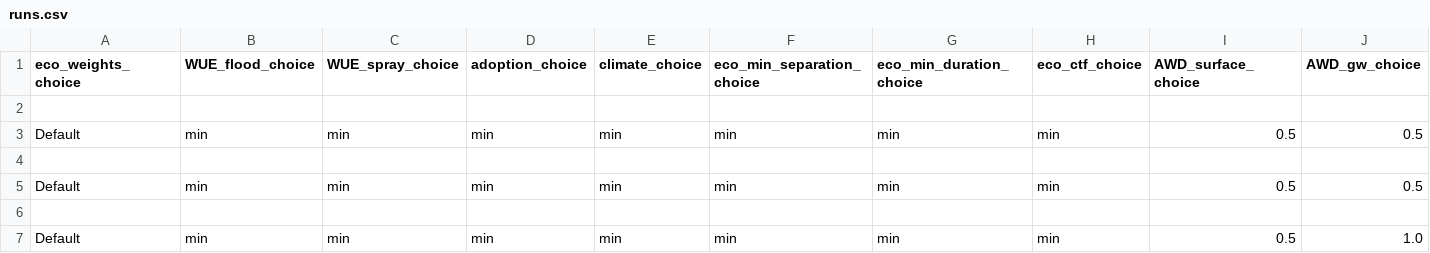
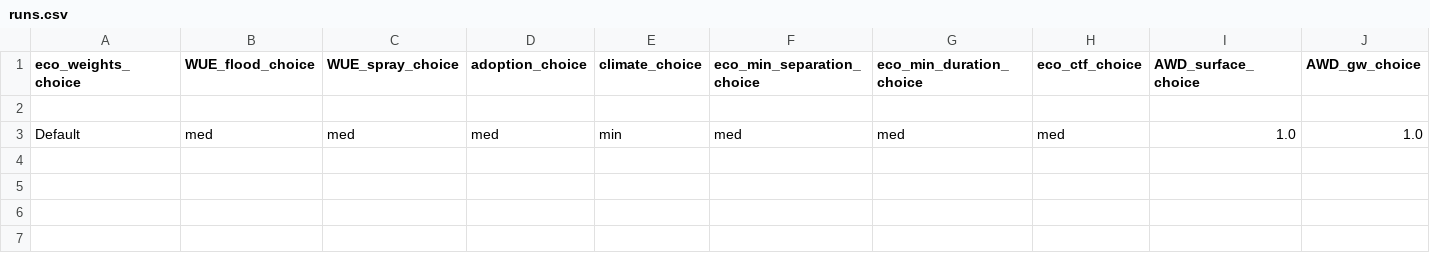
Before and after one commit to HYDFKI7/integrated-mk, a CSV file: Model/runs.csv, drawn as a sheet; only a part is shown; removed rows and columns are numbered as before the commit, all else as after; rows hold the shown columns only; the diff names each change by its address in the sheet, - before the commit and + after, or states it on an @@ line.

```diff
--- a/Model/runs.csv
+++ b/Model/runs.csv
-row 3: Default | min | min | min | min | min | min | min | 0.5 | 0.5
-row 3: (empty)
+row 3: Default | med | med | med | min | med | med | med | 1.0 | 1.0
-row 5: Default | min | min | min | min | min | min | min | 0.5 | 0.5
-row 6: (empty)
-row 7: Default | min | min | min | min | min | min | min | 0.5 | 1.0
```
Also changed, not shown: Model/hydrological/data/gwextraction.data.csv, Model/hydrological/data/rain.data.csv, 4 other files.
